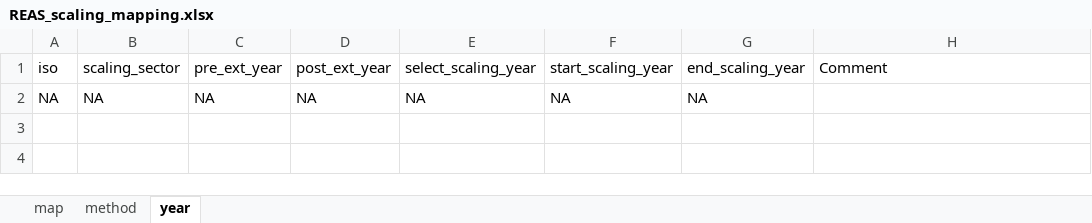
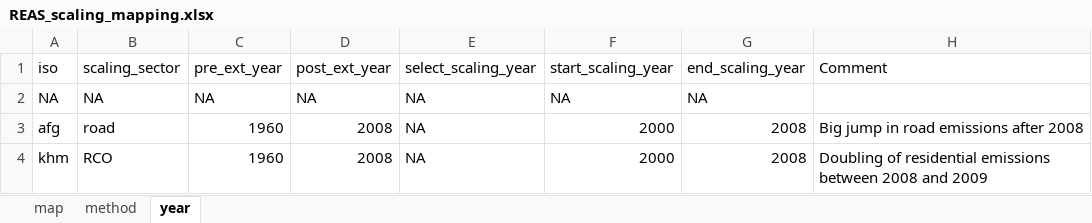
Before and after one commit to Xiuming666/CEDS, an Excel workbook: input/mappings/scaling/REAS_scaling_mapping.xlsx, sheet year, drawn as a sheet; values as stored, in another font and other column widths than the file's, no borders; the diff names each change by its address in the sheet, - before the commit and + after, or states it on an @@ line.

Commit message:
General updates to include BC and OC scaling. 1. Update Japan and REAS inventories to include OC and BC. 2. Use SPEW EFs all the way bac to 1960 (previously, 1964 value written to 1960-1964 and caused spike in jpn) 3. Bug fix in scaling_emission_functions to account for scaling inventories where the min_inventory_year is not a later year than the first non-NaN year in the regional inventory data. (i.e. min year set to 1980 but first non-NaN year is 1985). This case would previously cause a fatal error.

```diff
--- a/input/mappings/scaling/REAS_scaling_mapping.xlsx (sheet year)
+++ b/input/mappings/scaling/REAS_scaling_mapping.xlsx (sheet year)
+row 3: afg | road | 1960 | 2008 | NA | 2000 | 2008 | Big jump in road emissions after 2008
+row 4: khm | RCO | 1960 | 2008 | NA | 2000 | 2008 | Doubling of residential emissions between 2008 and 2009
```
Also changed, not shown: 6 other files.
